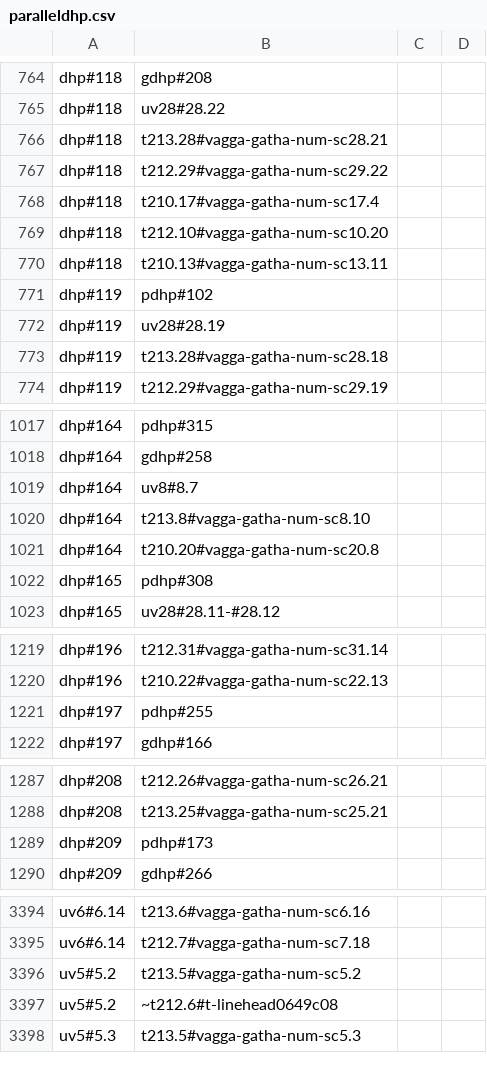
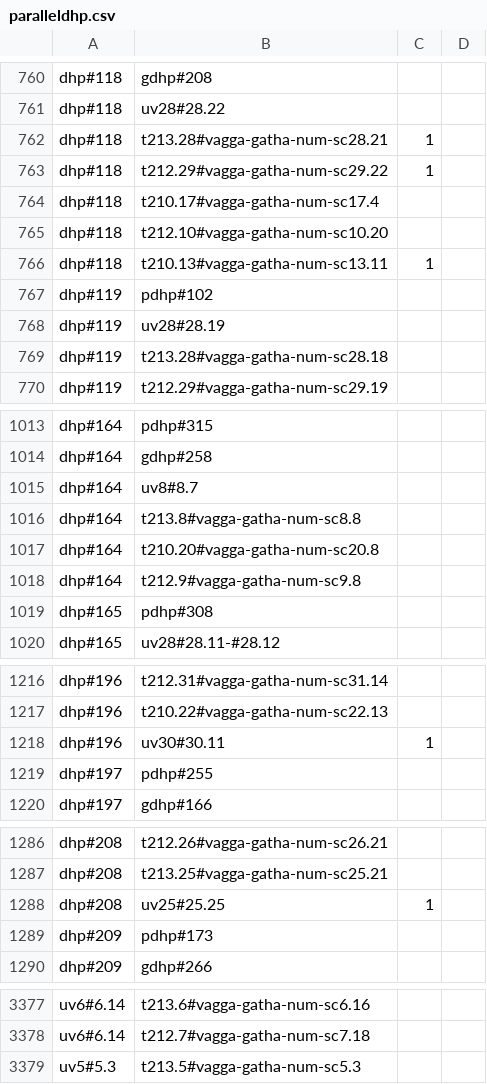
Before and after one commit to suttacentral/legacy-suttacentral-data, a CSV file: table/newnumbering/paralleldhp.csv, drawn as a sheet; only a part is shown, gaps mark what is left out; the diff covers the shown part only.

```diff
--- a/table/newnumbering/paralleldhp.csv
+++ b/table/newnumbering/paralleldhp.csv
@@ -765,7 +761,7 @@ dhp#118,gdhp#208,,
 dhp#118,uv28#28.22,,
-dhp#118,t213.28#vagga-gatha-num-sc28.21,,
-dhp#118,t212.29#vagga-gatha-num-sc29.22,,
+dhp#118,t213.28#vagga-gatha-num-sc28.21,1,
+dhp#118,t212.29#vagga-gatha-num-sc29.22,1,
 dhp#118,t210.17#vagga-gatha-num-sc17.4,,
 dhp#118,t212.10#vagga-gatha-num-sc10.20,,
-dhp#118,t210.13#vagga-gatha-num-sc13.11,,
+dhp#118,t210.13#vagga-gatha-num-sc13.11,1,
 dhp#119,pdhp#102,,
@@ -1019,4 +1015,5 @@ dhp#164,gdhp#258,,
 dhp#164,uv8#8.7,,
-dhp#164,t213.8#vagga-gatha-num-sc8.10,,
+dhp#164,t213.8#vagga-gatha-num-sc8.8,,
 dhp#164,t210.20#vagga-gatha-num-sc20.8,,
+dhp#164,t212.9#vagga-gatha-num-sc9.8,,
 dhp#165,pdhp#308,,
@@ -1220,2 +1217,3 @@ dhp#196,t212.31#vagga-gatha-num-sc31.14,,
 dhp#196,t210.22#vagga-gatha-num-sc22.13,,
+dhp#196,uv30#30.11,1,
 dhp#197,pdhp#255,,
@@ -1288,2 +1287,3 @@ dhp#208,t212.26#vagga-gatha-num-sc26.21,,
 dhp#208,t213.25#vagga-gatha-num-sc25.21,,
+dhp#208,uv25#25.25,1,
 dhp#209,pdhp#173,,
@@ -3395,4 +3378,2 @@ uv6#6.14,t213.6#vagga-gatha-num-sc6.16,,
 uv6#6.14,t212.7#vagga-gatha-num-sc7.18,,
-uv5#5.2,t213.5#vagga-gatha-num-sc5.2,,
-uv5#5.2,~t212.6#t-linehead0649c08,,
 uv5#5.3,t213.5#vagga-gatha-num-sc5.3,,
```
Also changed, not shown: 5 added rows, 29 removed rows and 43 edited cells elsewhere in this file, table/newnumbering/correspondence.csv.
